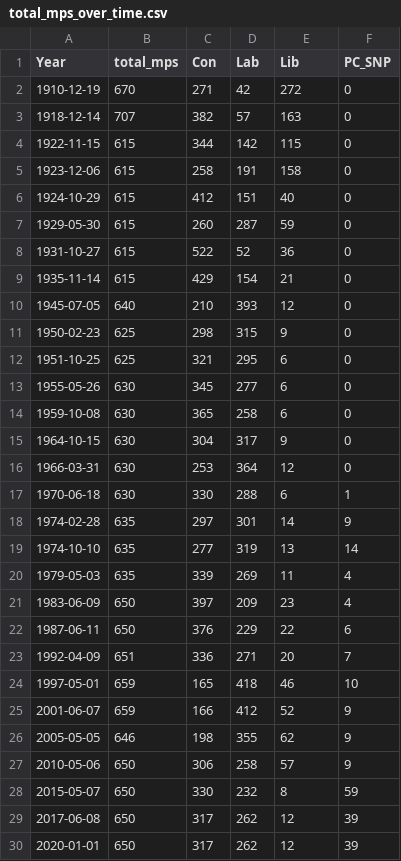
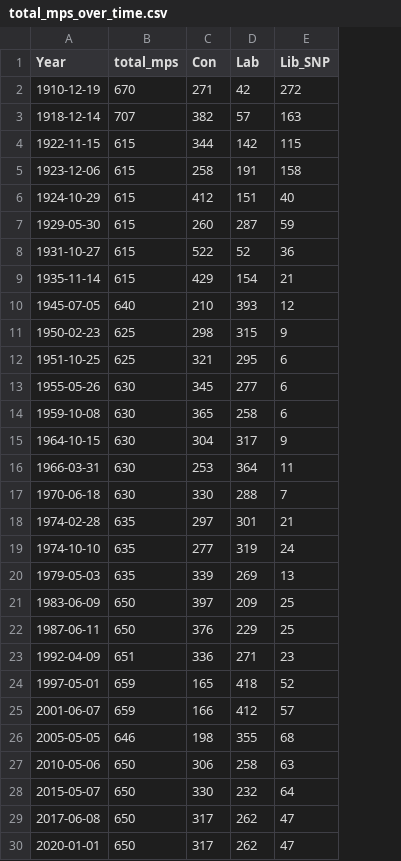
Before and after one commit to dldx/women-in-congress, a CSV file: total_mps_over_time.csv, drawn as a sheet; the diff names each change by its address in the sheet, - before the commit and + after, or states it on an @@ line.

```diff
--- a/total_mps_over_time.csv
+++ b/total_mps_over_time.csv
-column F (PC_SNP), rows 2-30: 0 | 0 | 0 | 0 | 0 | 0 | 0 | 0 | 0 | 0 | 0 | 0 | 0 | 0 | 0 | 1 | 9 | 14 | 4 | 4 | 6 | 7 | 10 | 9 | 9 | 9 | 59 | 39 | 39
-E1: Lib
+E1: Lib_SNP
-E16 (Lib_SNP): 12
+E16 (Lib_SNP): 11
-E17 (Lib_SNP): 6
+E17 (Lib_SNP): 7
-E18 (Lib_SNP): 14
+E18 (Lib_SNP): 21
-E19 (Lib_SNP): 13
+E19 (Lib_SNP): 24
-E20 (Lib_SNP): 11
+E20 (Lib_SNP): 13
-E21 (Lib_SNP): 23
+E21 (Lib_SNP): 25
-E22 (Lib_SNP): 22
+E22 (Lib_SNP): 25
-E23 (Lib_SNP): 20
+E23 (Lib_SNP): 23
-E24 (Lib_SNP): 46
+E24 (Lib_SNP): 52
-E25 (Lib_SNP): 52
+E25 (Lib_SNP): 57
-E26 (Lib_SNP): 62
+E26 (Lib_SNP): 68
-E27 (Lib_SNP): 57
+E27 (Lib_SNP): 63
-E28 (Lib_SNP): 8
+E28 (Lib_SNP): 64
-E29:E30 (Lib_SNP): 12
+E29:E30 (Lib_SNP): 47
```
Also changed, not shown: number_women_over_time.csv, 4 other files.
